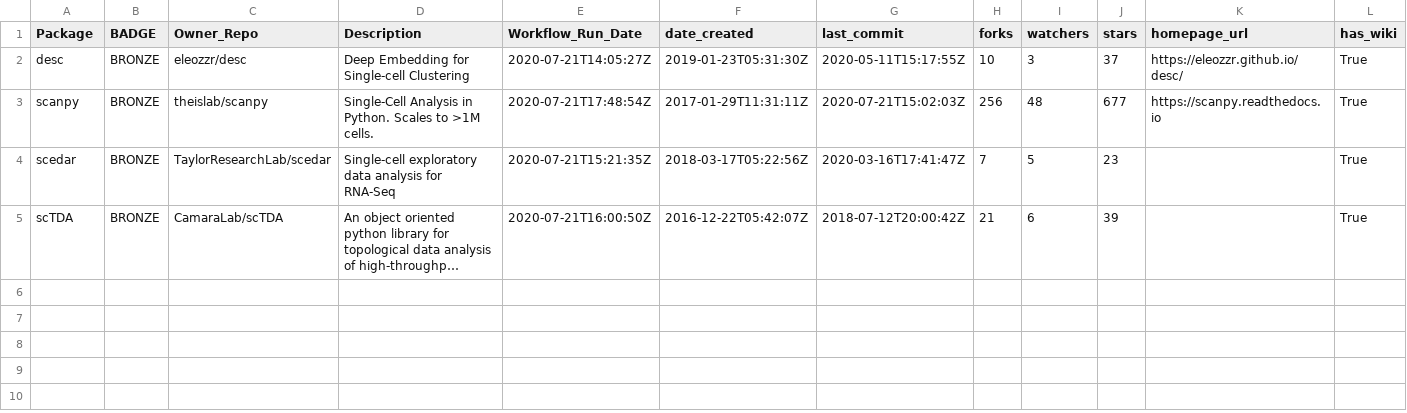
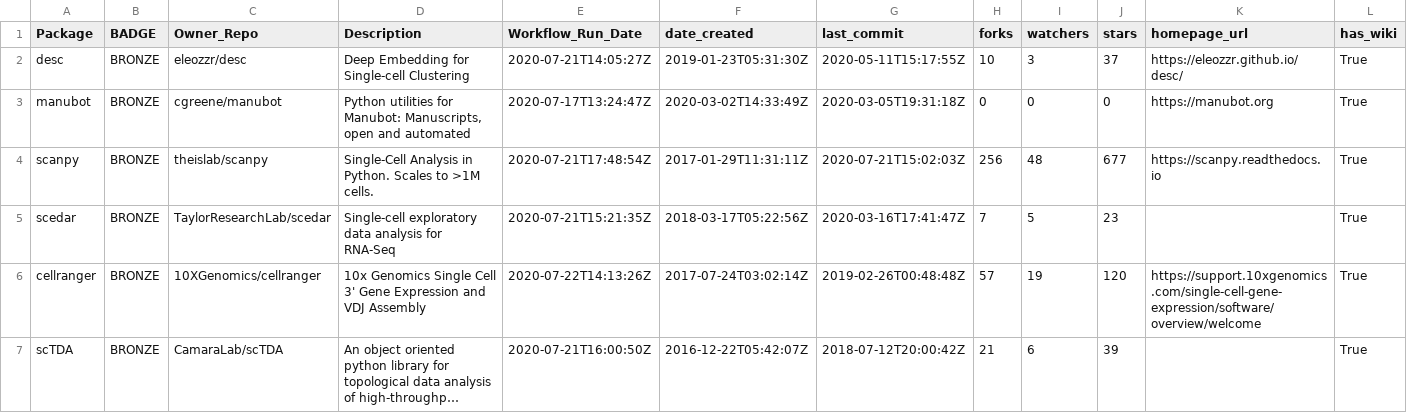
Before and after one commit to benstear/biopypir_logs, a CSV file: log_matrix.csv, drawn as a sheet; only a part is shown; long unchanged cells end in …; rows hold the shown columns only; the diff names each change by its address in the sheet, - before the commit and + after, or states it on an @@ line.

```diff
--- a/log_matrix.csv
+++ b/log_matrix.csv
+row 3: manubot | BRONZE | cgreene/manubot | Python utilities for Manubot: Manuscripts, open and automated | 2020-07-17T13:24:47Z | 2020-03-02T14:33:49Z | 2020-03-05T19:31:18Z | 0 | 0 | 0 | https://manubot.org | True
+row 6: cellranger | BRONZE | 10XGenomics/cellranger | 10x Genomics Single Cell 3' Gene Expression and VDJ Assembly | 2020-07-22T14:13:26Z | 2017-07-24T03:02:14Z | 2019-02-26T00:48:48Z | 57 | 19 | 120 | https://support.10xgenomics.com/single-cell-gene-expression/software/overview/welcome | True
```
Also changed, not shown: 2 other files.
